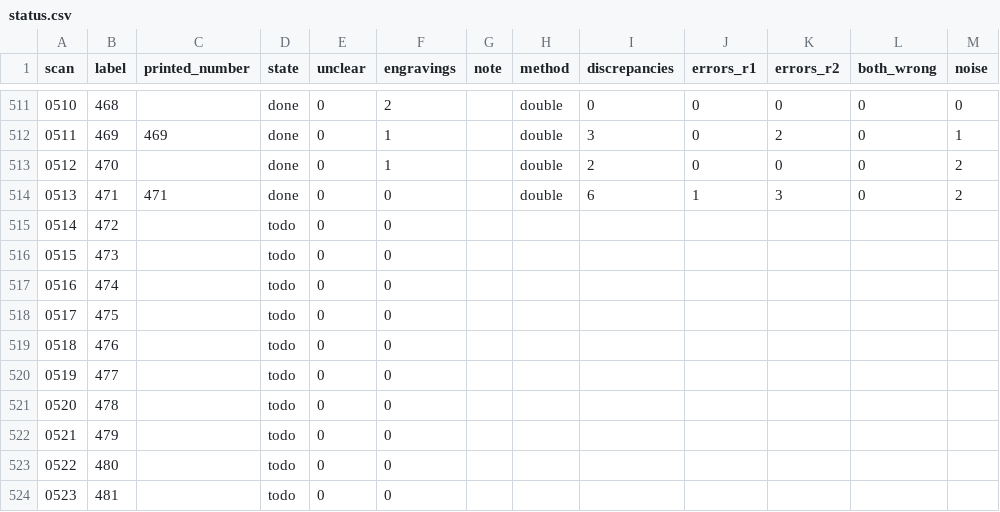
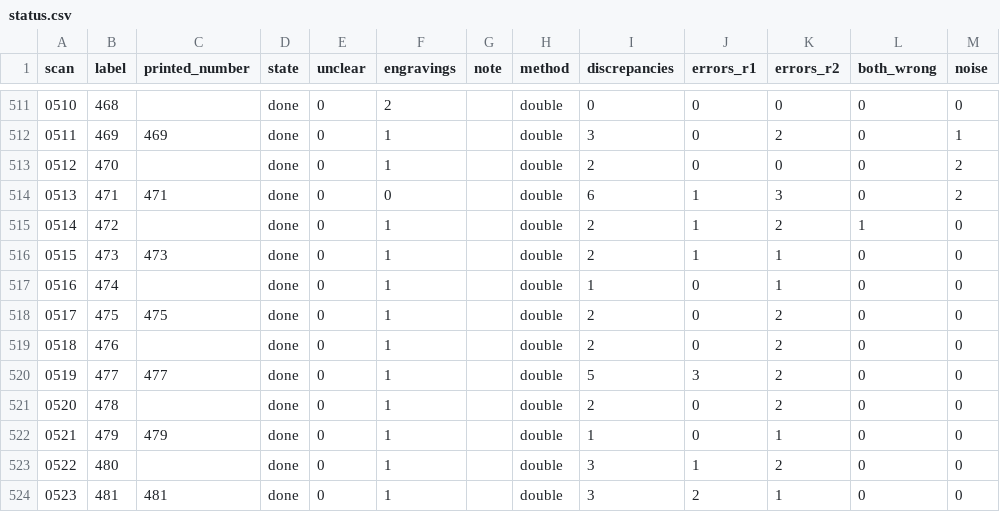
Before and after one commit to nfhours/library, a CSV file: books/cartari/_text/status.csv, drawn as a sheet; only a part is shown, gaps mark what is left out; the diff covers the shown part only.

```diff
--- a/books/cartari/_text/status.csv
+++ b/books/cartari/_text/status.csv
@@ -514,11 +514,11 @@ scan,label,printed_number,state,unclear,engravings,note,method,discrepancies,err
 0513,471,471,done,0,0,,double,6,1,3,0,2
-0514,472,,todo,0,0,,,,,,,
-0515,473,,todo,0,0,,,,,,,
-0516,474,,todo,0,0,,,,,,,
-0517,475,,todo,0,0,,,,,,,
-0518,476,,todo,0,0,,,,,,,
-0519,477,,todo,0,0,,,,,,,
-0520,478,,todo,0,0,,,,,,,
-0521,479,,todo,0,0,,,,,,,
-0522,480,,todo,0,0,,,,,,,
-0523,481,,todo,0,0,,,,,,,
+0514,472,,done,0,1,,double,2,1,2,1,0
+0515,473,473,done,0,1,,double,2,1,1,0,0
+0516,474,,done,0,1,,double,1,0,1,0,0
+0517,475,475,done,0,1,,double,2,0,2,0,0
+0518,476,,done,0,1,,double,2,0,2,0,0
+0519,477,477,done,0,1,,double,5,3,2,0,0
+0520,478,,done,0,1,,double,2,0,2,0,0
+0521,479,479,done,0,1,,double,1,0,1,0,0
+0522,480,,done,0,1,,double,3,1,2,0,0
+0523,481,481,done,0,1,,double,3,2,1,0,0
```
Also changed, not shown: 16 edited cells elsewhere in this file, 15 other files.
